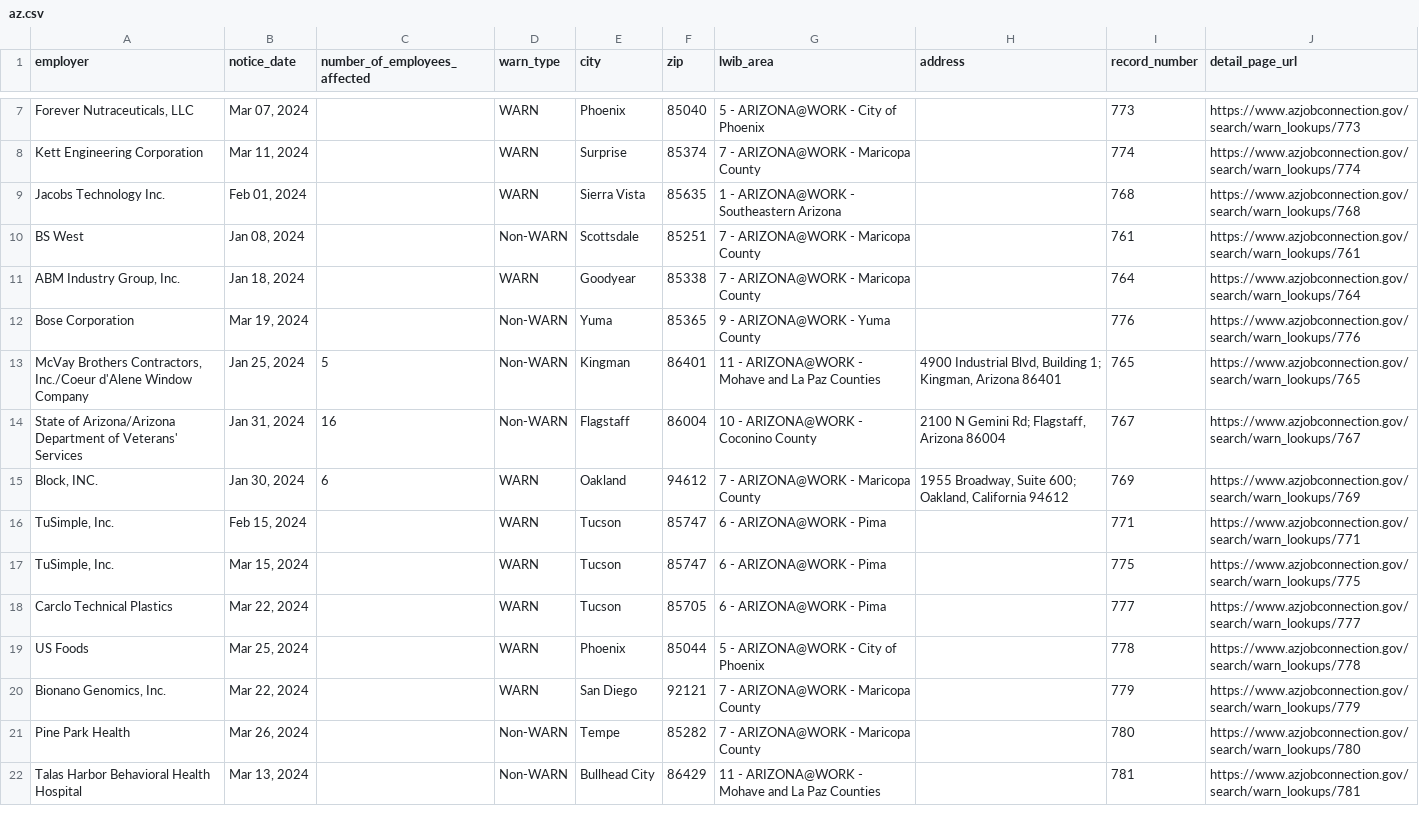
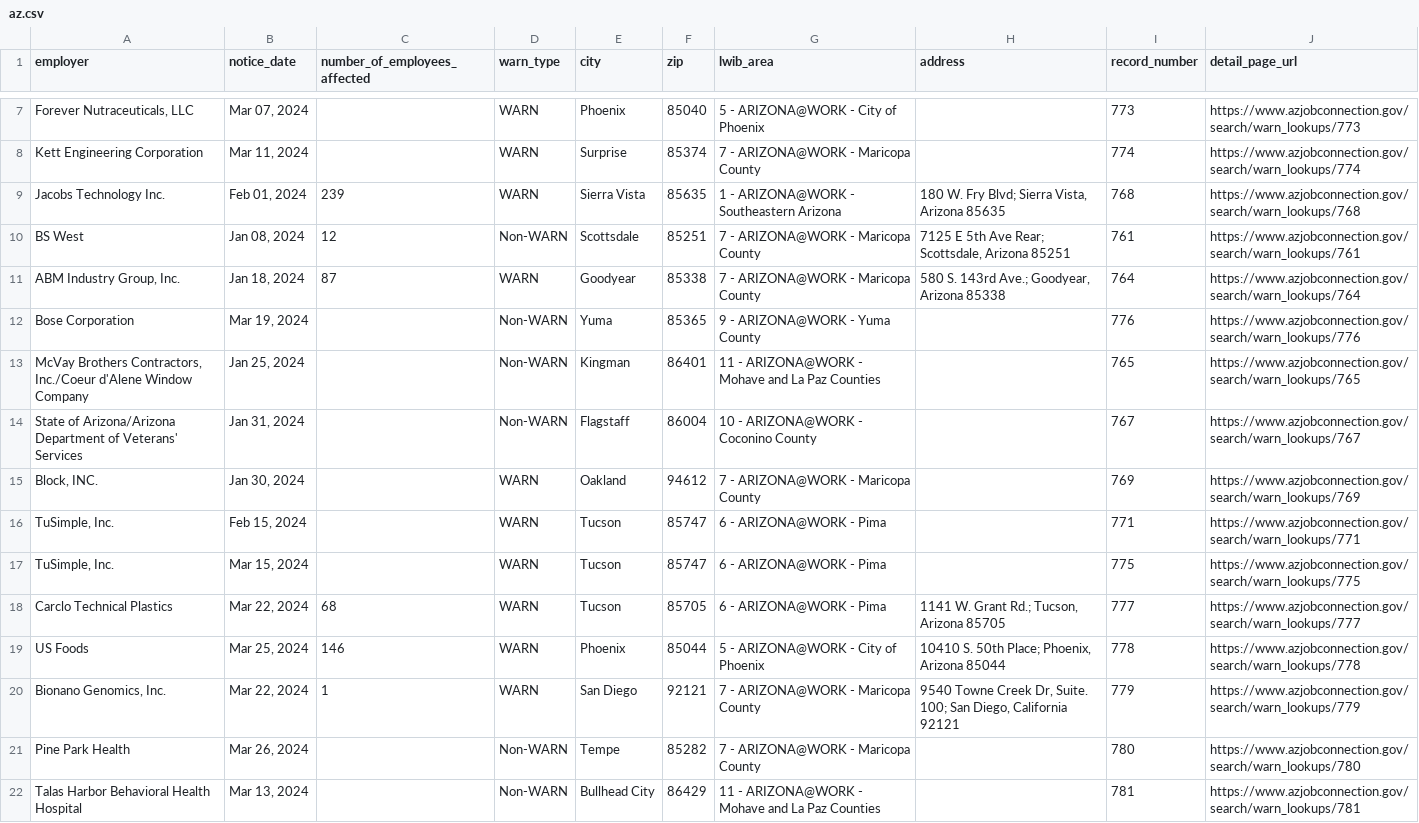
Before and after one commit to biglocalnews/layoff-watch, a CSV file: data/warn-scraper/exports/az.csv, drawn as a sheet; only a part is shown, gaps mark what is left out; the diff names each change by its address in the sheet, - before the commit and + after, or states it on an @@ line.

```diff
--- a/data/warn-scraper/exports/az.csv
+++ b/data/warn-scraper/exports/az.csv
-C9 (number_of_employees_affected): (empty)
+C9 (number_of_employees_affected): 239
-H9 (address): (empty)
+H9 (address): 180 W. Fry Blvd; Sierra Vista, Arizona 85635
-C10 (number_of_employees_affected): (empty)
+C10 (number_of_employees_affected): 12
-H10 (address): (empty)
+H10 (address): 7125 E 5th Ave Rear; Scottsdale, Arizona 85251
-C11 (number_of_employees_affected): (empty)
+C11 (number_of_employees_affected): 87
-H11 (address): (empty)
+H11 (address): 580 S. 143rd Ave.; Goodyear, Arizona 85338
-C13 (number_of_employees_affected): 5
+C13 (number_of_employees_affected): (empty)
-H13 (address): 4900 Industrial Blvd, Building 1; Kingman, Arizona 86401
+H13 (address): (empty)
-C14 (number_of_employees_affected): 16
+C14 (number_of_employees_affected): (empty)
-H14 (address): 2100 N Gemini Rd; Flagstaff, Arizona 86004
+H14 (address): (empty)
-C15 (number_of_employees_affected): 6
+C15 (number_of_employees_affected): (empty)
-H15 (address): 1955 Broadway, Suite 600; Oakland, California 94612
+H15 (address): (empty)
-C18 (number_of_employees_affected): (empty)
+C18 (number_of_employees_affected): 68
-H18 (address): (empty)
+H18 (address): 1141 W. Grant Rd.; Tucson, Arizona 85705
-C19 (number_of_employees_affected): (empty)
+C19 (number_of_employees_affected): 146
-H19 (address): (empty)
+H19 (address): 10410 S. 50th Place; Phoenix, Arizona 85044
-C20 (number_of_employees_affected): (empty)
+C20 (number_of_employees_affected): 1
-H20 (address): (empty)
+H20 (address): 9540 Towne Creek Dr, Suite. 100; San Diego, California 92121
```
Also changed, not shown: data/warn-scraper/cache/az_raw.csv, 13 other files.
